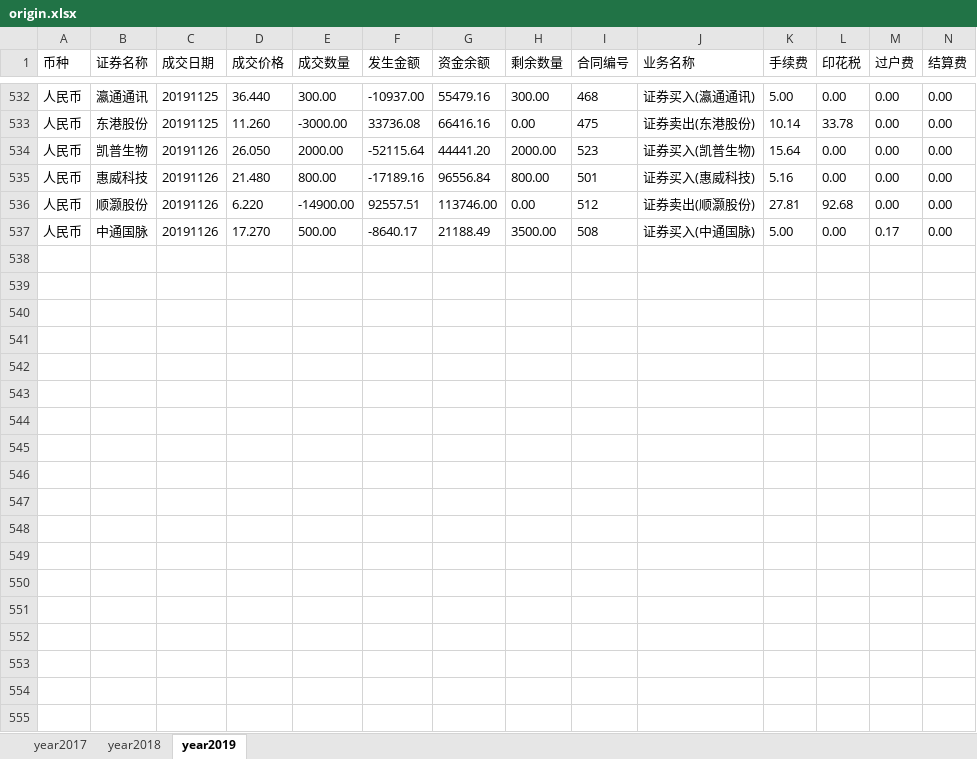
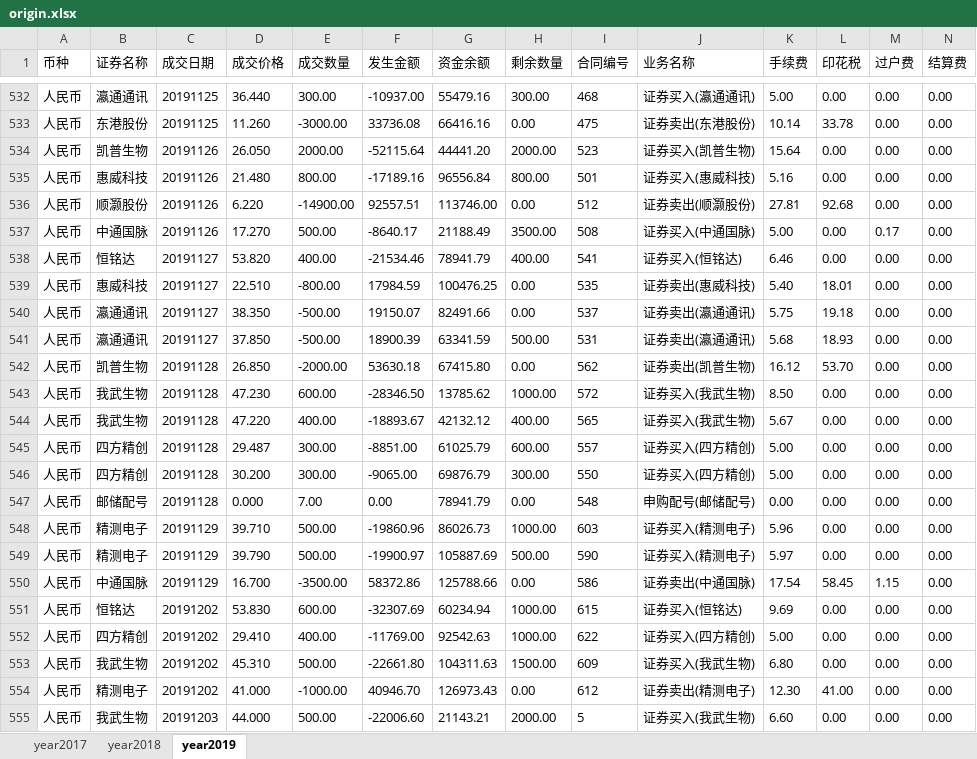
Before and after one commit to interlaken-agnoy/Quanter, an Excel workbook: cal_profit/origin.xlsx, sheet year2019, drawn as a sheet; only a part is shown, gaps mark what is left out; values as stored, in another font and other column widths than the file's, no borders; rows hold the shown columns only; the diff covers the shown part only; the diff names each change by its address in the sheet, - before the commit and + after, or states it on an @@ line.

```diff
--- a/cal_profit/origin.xlsx (sheet year2019)
+++ b/cal_profit/origin.xlsx (sheet year2019)
+row 538: 人民币 | 恒铭达 | 20191127 | 53.820 | 400.00 | -21534.46 | 78941.79 | 400.00 | 541 | 证券买入(恒铭达) | 6.46 | 0.00 | 0.00 | 0.00
+row 539: 人民币 | 惠威科技 | 20191127 | 22.510 | -800.00 | 17984.59 | 100476.25 | 0.00 | 535 | 证券卖出(惠威科技) | 5.40 | 18.01 | 0.00 | 0.00
+row 540: 人民币 | 瀛通通讯 | 20191127 | 38.350 | -500.00 | 19150.07 | 82491.66 | 0.00 | 537 | 证券卖出(瀛通通讯) | 5.75 | 19.18 | 0.00 | 0.00
+row 541: 人民币 | 瀛通通讯 | 20191127 | 37.850 | -500.00 | 18900.39 | 63341.59 | 500.00 | 531 | 证券卖出(瀛通通讯) | 5.68 | 18.93 | 0.00 | 0.00
+row 542: 人民币 | 凯普生物 | 20191128 | 26.850 | -2000.00 | 53630.18 | 67415.80 | 0.00 | 562 | 证券卖出(凯普生物) | 16.12 | 53.70 | 0.00 | 0.00
+row 543: 人民币 | 我武生物 | 20191128 | 47.230 | 600.00 | -28346.50 | 13785.62 | 1000.00 | 572 | 证券买入(我武生物) | 8.50 | 0.00 | 0.00 | 0.00
+row 544: 人民币 | 我武生物 | 20191128 | 47.220 | 400.00 | -18893.67 | 42132.12 | 400.00 | 565 | 证券买入(我武生物) | 5.67 | 0.00 | 0.00 | 0.00
+row 545: 人民币 | 四方精创 | 20191128 | 29.487 | 300.00 | -8851.00 | 61025.79 | 600.00 | 557 | 证券买入(四方精创) | 5.00 | 0.00 | 0.00 | 0.00
+row 546: 人民币 | 四方精创 | 20191128 | 30.200 | 300.00 | -9065.00 | 69876.79 | 300.00 | 550 | 证券买入(四方精创) | 5.00 | 0.00 | 0.00 | 0.00
+row 547: 人民币 | 邮储配号 | 20191128 | 0.000 | 7.00 | 0.00 | 78941.79 | 0.00 | 548 | 申购配号(邮储配号) | 0.00 | 0.00 | 0.00 | 0.00
+row 548: 人民币 | 精测电子 | 20191129 | 39.710 | 500.00 | -19860.96 | 86026.73 | 1000.00 | 603 | 证券买入(精测电子) | 5.96 | 0.00 | 0.00 | 0.00
+row 549: 人民币 | 精测电子 | 20191129 | 39.790 | 500.00 | -19900.97 | 105887.69 | 500.00 | 590 | 证券买入(精测电子) | 5.97 | 0.00 | 0.00 | 0.00
+row 550: 人民币 | 中通国脉 | 20191129 | 16.700 | -3500.00 | 58372.86 | 125788.66 | 0.00 | 586 | 证券卖出(中通国脉) | 17.54 | 58.45 | 1.15 | 0.00
+row 551: 人民币 | 恒铭达 | 20191202 | 53.830 | 600.00 | -32307.69 | 60234.94 | 1000.00 | 615 | 证券买入(恒铭达) | 9.69 | 0.00 | 0.00 | 0.00
+row 552: 人民币 | 四方精创 | 20191202 | 29.410 | 400.00 | -11769.00 | 92542.63 | 1000.00 | 622 | 证券买入(四方精创) | 5.00 | 0.00 | 0.00 | 0.00
+row 553: 人民币 | 我武生物 | 20191202 | 45.310 | 500.00 | -22661.80 | 104311.63 | 1500.00 | 609 | 证券买入(我武生物) | 6.80 | 0.00 | 0.00 | 0.00
+row 554: 人民币 | 精测电子 | 20191202 | 41.000 | -1000.00 | 40946.70 | 126973.43 | 0.00 | 612 | 证券卖出(精测电子) | 12.30 | 41.00 | 0.00 | 0.00
+row 555: 人民币 | 我武生物 | 20191203 | 44.000 | 500.00 | -22006.60 | 21143.21 | 2000.00 | 5 | 证券买入(我武生物) | 6.60 | 0.00 | 0.00 | 0.00
```
Also changed, not shown: 41 added rows elsewhere in this sheet, cal_profit/2019.xlsx, cal_profit/clean_data.xlsx, 2 other files.
